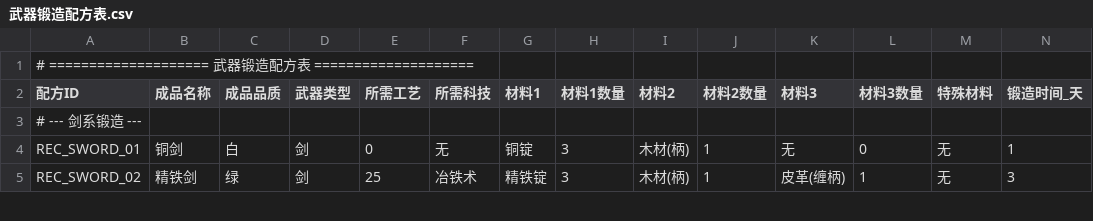
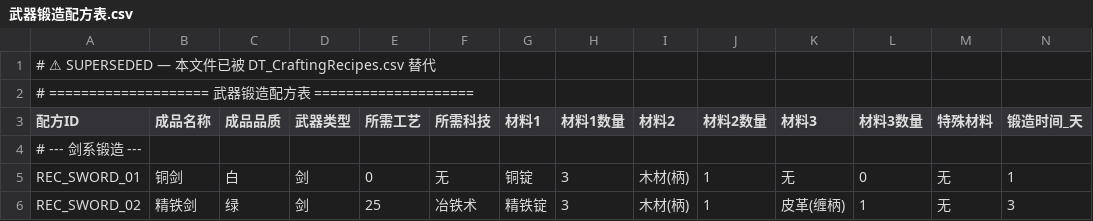
Before and after one commit to djh7744-oss/Games-With-AI, a CSV file: 200_数据表/220_武器/武器锻造配方表.csv, drawn as a sheet; only a part is shown; rows hold the shown columns only; the diff names each change by its address in the sheet, - before the commit and + after, or states it on an @@ line.

```diff
--- a/200_数据表/220_武器/武器锻造配方表.csv
+++ b/200_数据表/220_武器/武器锻造配方表.csv
+row 1: # ⚠ SUPERSEDED — 本文件已被 DT_CraftingRecipes.csv 替代
```
Also changed, not shown: 200_数据表/210_兵种/七国兵种数据总表.csv, 200_数据表/225_角色/技能树节点表.csv, 52 other files.
